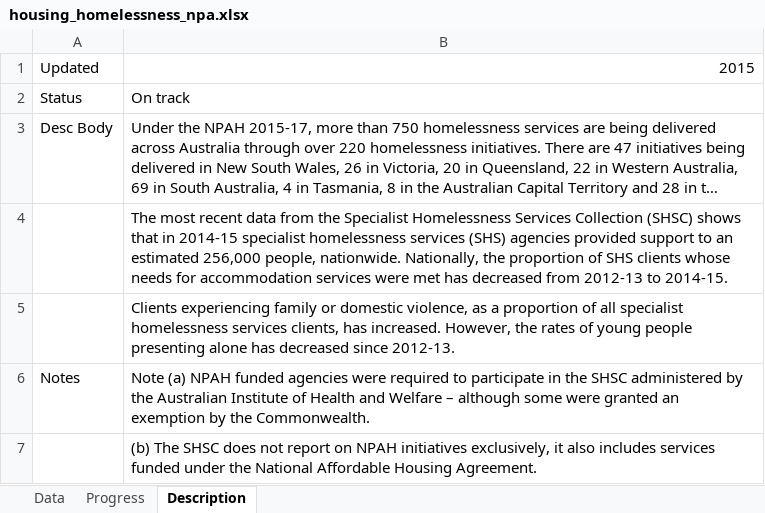
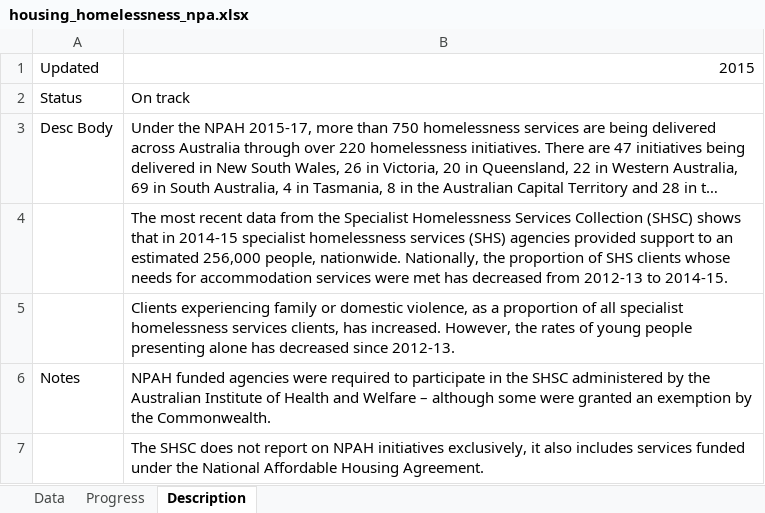
Before and after one commit to NICTA/openboard, an Excel workbook: dashboard_loader/housing_homelessness_npa_uploader/housing_homelessness_npa.xlsx, sheet Description, drawn as a sheet; long unchanged cells end in …; values as stored, in another font and other column widths than the file's, no borders; the diff names each change by its address in the sheet, - before the commit and + after, or states it on an @@ line.

```diff
--- a/dashboard_loader/housing_homelessness_npa_uploader/housing_homelessness_npa.xlsx (sheet Description)
+++ b/dashboard_loader/housing_homelessness_npa_uploader/housing_homelessness_npa.xlsx (sheet Description)
-B6: Note (a) NPAH funded…
+B6: NPAH funded…
-B7: (b) The SHSC…
+B7: The SHSC…
```
Also changed, not shown: 1 other file.
